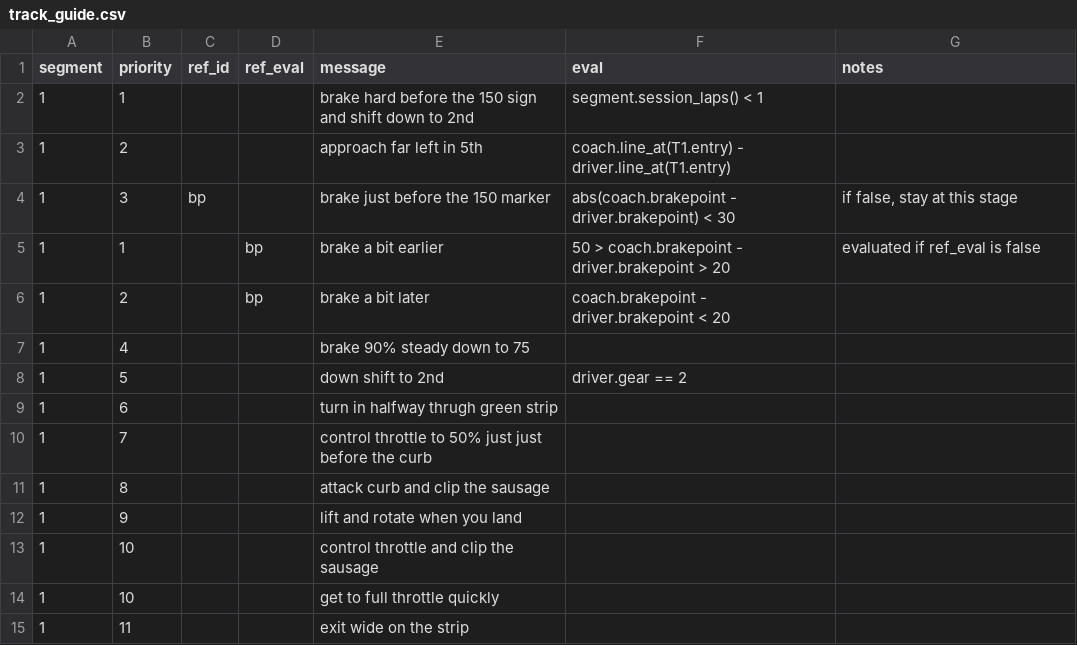
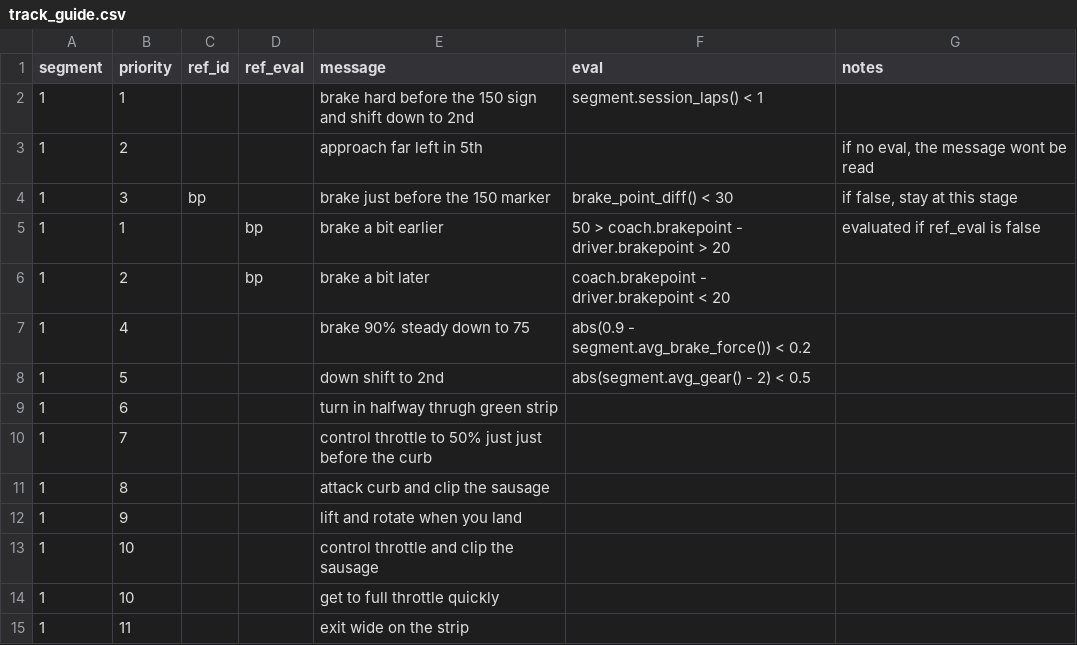
Before and after one commit to b4mad/racing, a CSV file: components/paddock/telemetry/management/commands/track_guide.csv, drawn as a sheet.

Commit message:
more evals

```diff
--- a/components/paddock/telemetry/management/commands/track_guide.csv
+++ b/components/paddock/telemetry/management/commands/track_guide.csv
@@ -2,8 +2,8 @@ segment,priority,ref_id,ref_eval,message,eval,notes
 1,1,,,brake hard before the 150 sign and shift down to 2nd,segment.session_laps() < 1,
-1,2,,,approach far left in 5th,coach.line_at(T1.entry) - driver.line_at(T1.entry),
-1,3,bp,,brake just before the 150 marker,abs(coach.brakepoint - driver.brakepoint) < 30,"if false, stay at this stage"
+1,2,,,approach far left in 5th,,"if no eval, the message wont be read"
+1,3,bp,,brake just before the 150 marker,brake_point_diff() < 30,"if false, stay at this stage"
 1,1,,bp,brake a bit earlier,50 > coach.brakepoint - driver.brakepoint > 20,evaluated if ref_eval is false
 1,2,,bp,brake a bit later,coach.brakepoint - driver.brakepoint < 20,
-1,4,,,brake 90% steady down to 75,,
-1,5,,,down shift to 2nd,driver.gear == 2,
+1,4,,,brake 90% steady down to 75,abs(0.9 - segment.avg_brake_force()) < 0.2,
+1,5,,,down shift to 2nd,abs(segment.avg_gear() - 2) < 0.5,
 1,6,,,turn in halfway thrugh green strip,,
```
Also changed, not shown: 6 other files.
